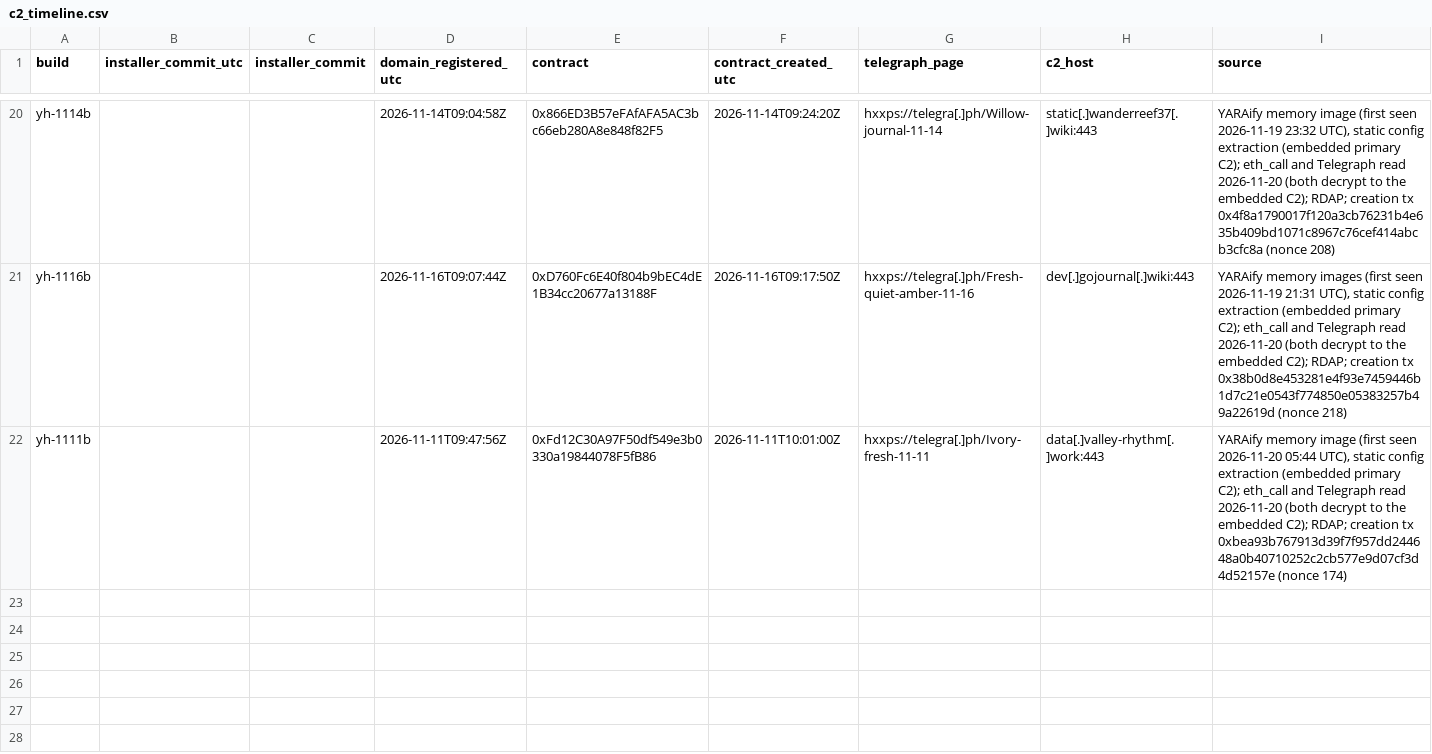
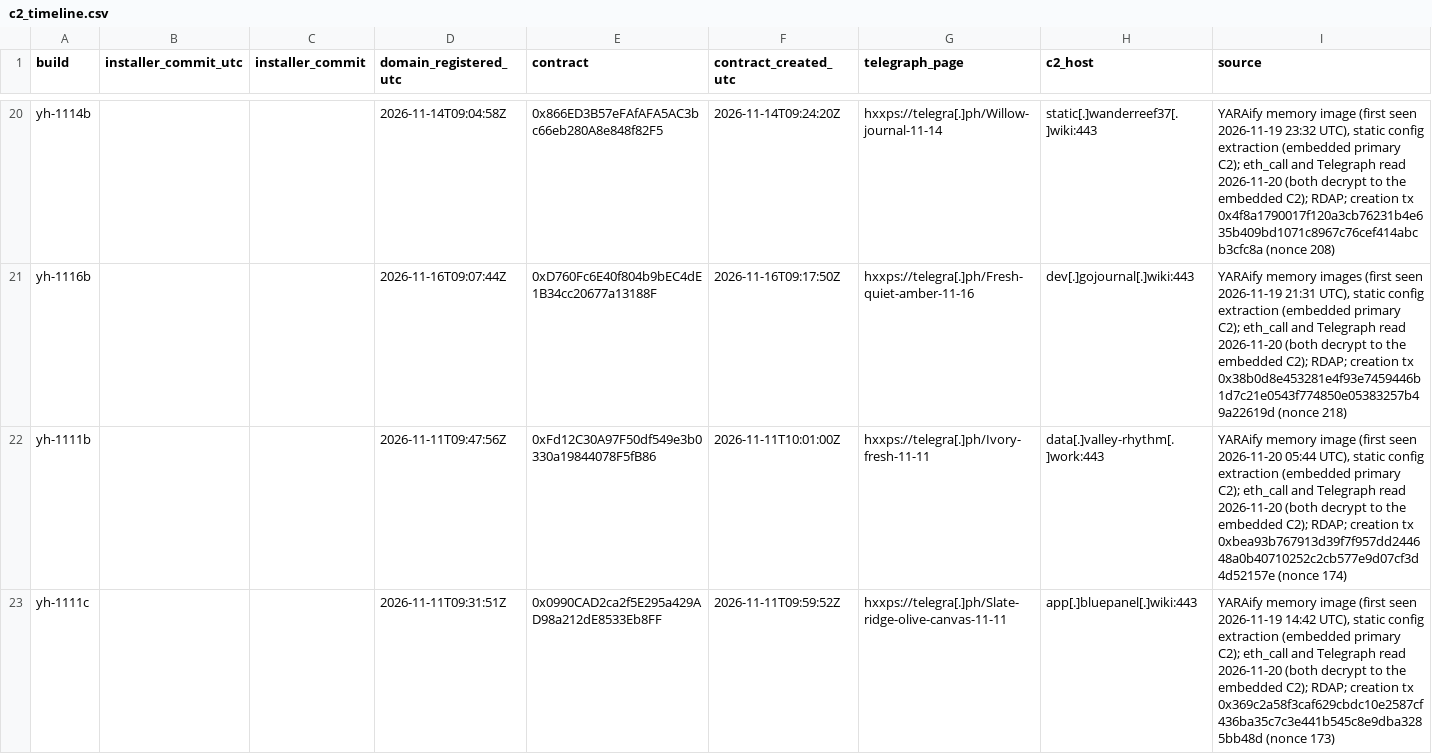
Before and after one commit to harperjohnsai/detections, a CSV file: iocs/2026-11-revstealer-setup-center/c2_timeline.csv, drawn as a sheet; only a part is shown, gaps mark what is left out.

```diff
--- a/iocs/2026-11-revstealer-setup-center/c2_timeline.csv
+++ b/iocs/2026-11-revstealer-setup-center/c2_timeline.csv
@@ -22 +22,2 @@ yh-1116b,,,2026-11-16T09:07:44Z,0xD760Fc6E40f804b9bEC4dE1B34cc20677a13188F,2026-
 yh-1111b,,,2026-11-11T09:47:56Z,0xFd12C30A97F50df549e3b0330a19844078F5fB86,2026-11-11T10:01:00Z,hxxps://telegra[.]ph/Ivory-fresh-11-11,data[.]valley-rhythm[.]work:443,"YARAify memory image (first seen 2026-11-20 05:44 UTC), static config extraction (embedded primary C2); eth_call and Telegraph read 2026-11-20 (both decrypt to the embedded C2); RDAP; creation tx 0xbea93b767913d39f7f957dd244648a0b40710252c2cb577e9d07cf3d4d52157e (nonce 174)"
+yh-1111c,,,2026-11-11T09:31:51Z,0x0990CAD2ca2f5E295a429AD98a212dE8533Eb8FF,2026-11-11T09:59:52Z,hxxps://telegra[.]ph/Slate-ridge-olive-canvas-11-11,app[.]bluepanel[.]wiki:443,"YARAify memory image (first seen 2026-11-19 14:42 UTC), static config extraction (embedded primary C2); eth_call and Telegraph read 2026-11-20 (both decrypt to the embedded C2); RDAP; creation tx 0x369c2a58f3caf629cbdc10e2587cf436ba35c7c3e441b545c8e9dba3285bb48d (nonce 173)"
```
Also changed, not shown: iocs/2026-11-revstealer-setup-center/iocs.csv, 6 other files.
